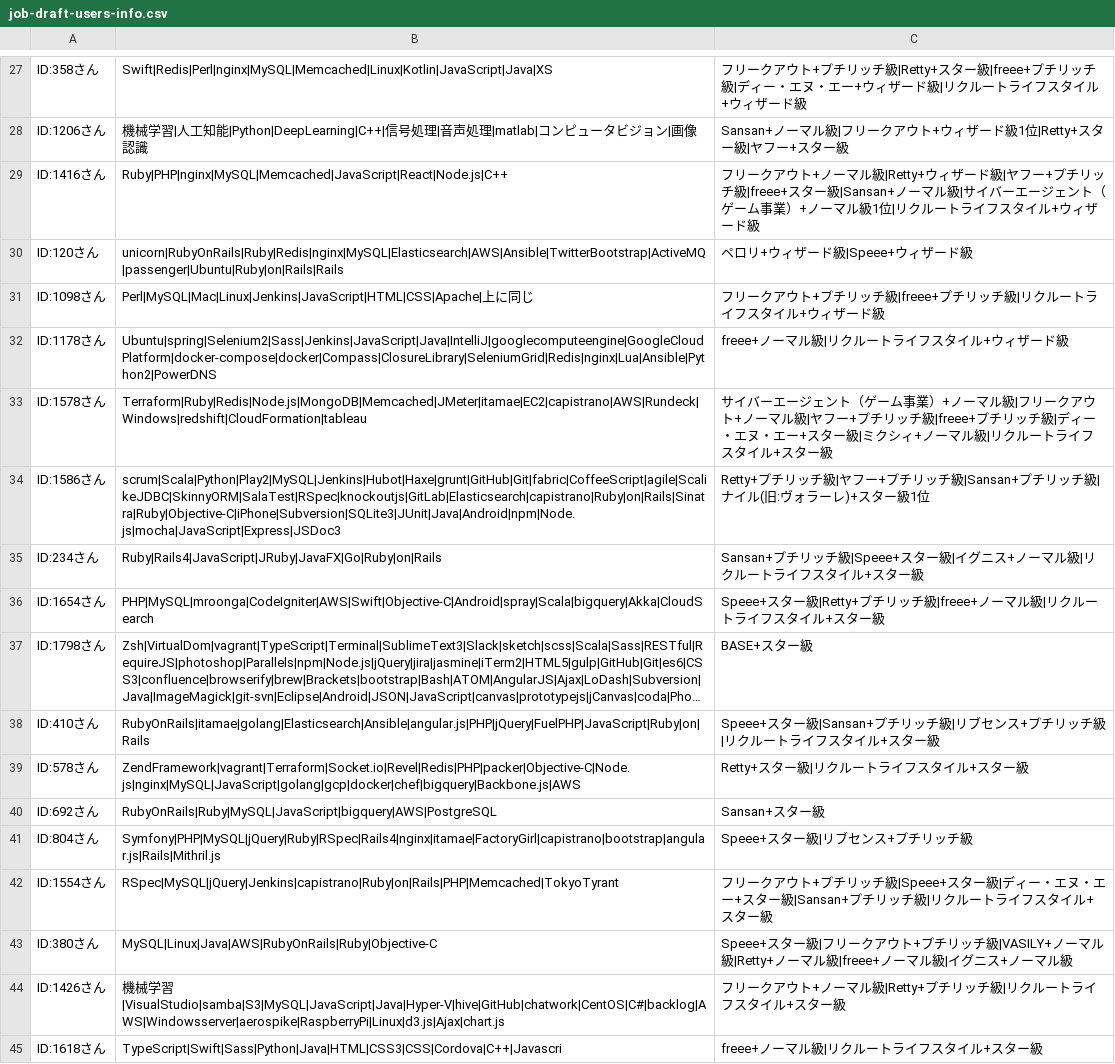
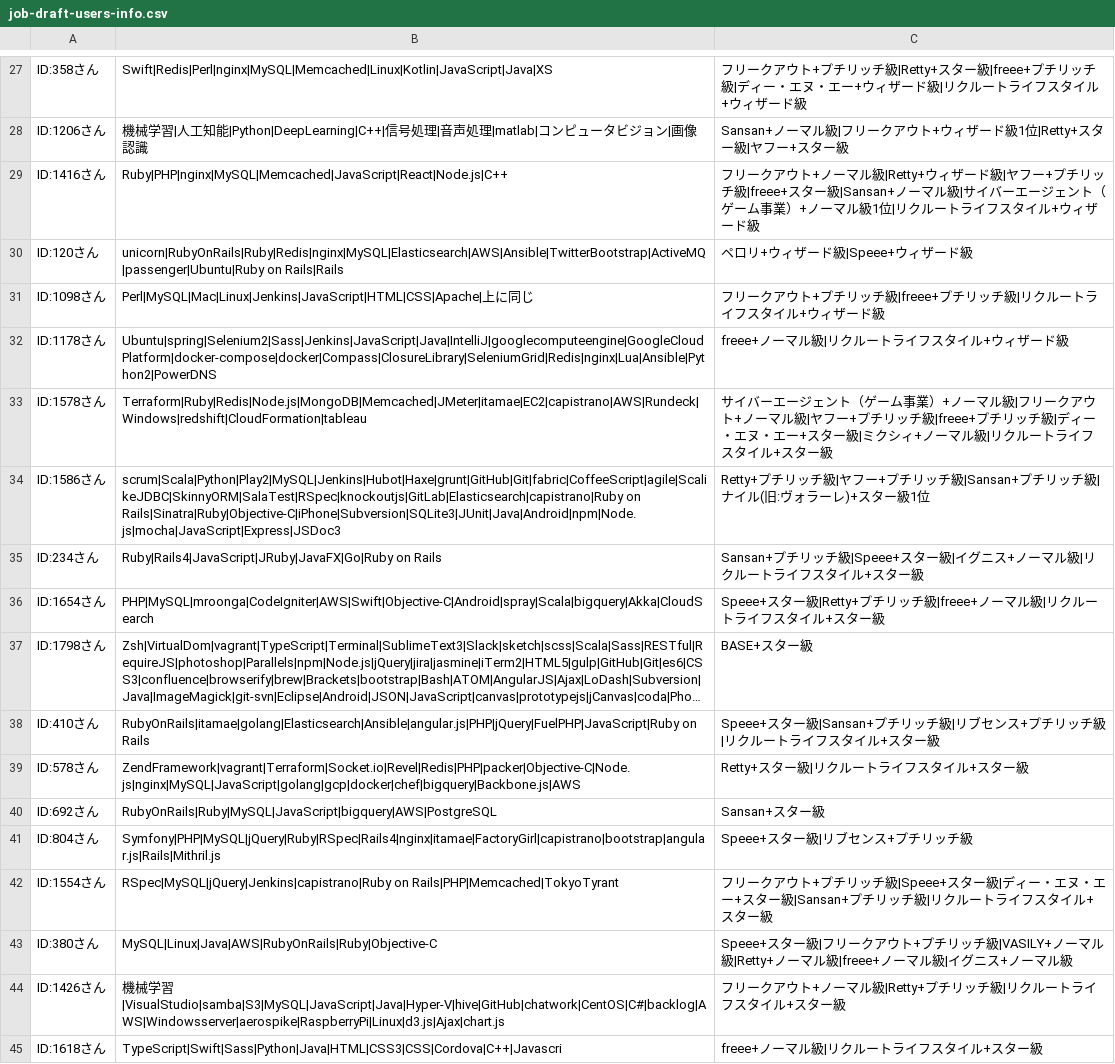
Before and after one commit to osdakira/job-draft-hack, a CSV file: job-draft-users-info.csv, drawn as a sheet; only a part is shown, gaps mark what is left out; long unchanged cells end in …; the diff covers the shown part only; the diff names each change by its address in the sheet, - before the commit and + after, or states it on an @@ line.

Commit message:
空白でタグワケしないcsv

```diff
--- a/job-draft-users-info.csv
+++ b/job-draft-users-info.csv
-B30: unicorn|RubyOnRails|Ruby|Redis|nginx|MySQL|Elasticsearch|AWS|Ansible|TwitterBootstrap|ActiveMQ|passenger|Ubuntu|Ruby|on|Rails|Rails
+B30: unicorn|RubyOnRails|Ruby|Redis|nginx|MySQL|Elasticsearch|AWS|Ansible|TwitterBootstrap|ActiveMQ|passenger|Ubuntu|Ruby on Rails|Rails
-B34: scrum|Scala|Python|Play2|MySQL|Jenkins|Hubot|Haxe|grunt|GitHub|Git|fabric|CoffeeScript|agile|ScalikeJDBC|SkinnyORM|SalaTest|RSpec|knockoutjs|GitLab|Elasticsearch|capistrano|Ruby|on|Rails|Sinatra|Ruby|Objective-C|iPhone|Subversion|SQLite3|JUnit|Java|Android|npm|Node.js|mocha|JavaScript|Express|JSDoc3
+B34: scrum|Scala|Python|Play2|MySQL|Jenkins|Hubot|Haxe|grunt|GitHub|Git|fabric|CoffeeScript|agile|ScalikeJDBC|SkinnyORM|SalaTest|RSpec|knockoutjs|GitLab|Elasticsearch|capistrano|Ruby on Rails|Sinatra|Ruby|Objective-C|iPhone|Subversion|SQLite3|JUnit|Java|Android|npm|Node.js|mocha|JavaScript|Express|JSDoc3
-B35: Ruby|Rails4|JavaScript|JRuby|JavaFX|Go|Ruby|on|Rails
+B35: Ruby|Rails4|JavaScript|JRuby|JavaFX|Go|Ruby on Rails
-B38: RubyOnRails|itamae|golang|Elasticsearch|Ansible|angular.js|PHP|jQuery|FuelPHP|JavaScript|Ruby|on|Rails
+B38: RubyOnRails|itamae|golang|Elasticsearch|Ansible|angular.js|PHP|jQuery|FuelPHP|JavaScript|Ruby on Rails
-B42: RSpec|MySQL|jQuery|Jenkins|capistrano|Ruby|on|Rails|PHP|Memcached|TokyoTyrant
+B42: RSpec|MySQL|jQuery|Jenkins|capistrano|Ruby on Rails|PHP|Memcached|TokyoTyrant
```
Also changed, not shown: 41 edited cells elsewhere in this file.
